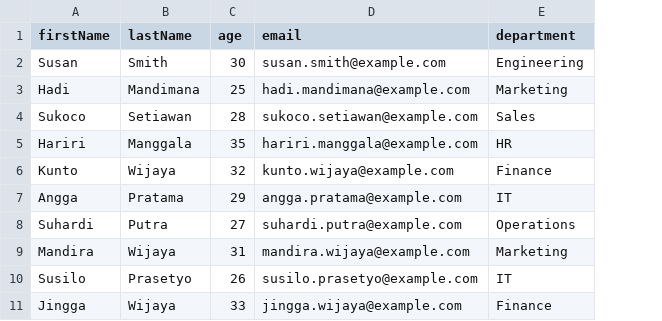
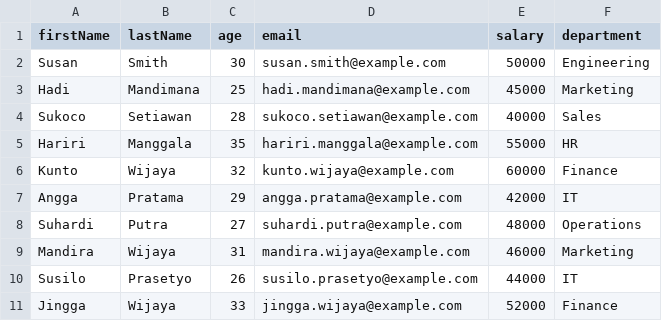
Before and after one commit to rezanurridwan/technicaltest_TJ, a CSV file: data/users.csv, drawn as a sheet; the diff names each change by its address in the sheet, - before the commit and + after, or states it on an @@ line.

```diff
--- a/data/users.csv
+++ b/data/users.csv
+column E (salary), rows 2-11: 50000 | 45000 | 40000 | 55000 | 60000 | 42000 | 48000 | 46000 | 44000 | 52000
```
Also changed, not shown: 21 other files.
